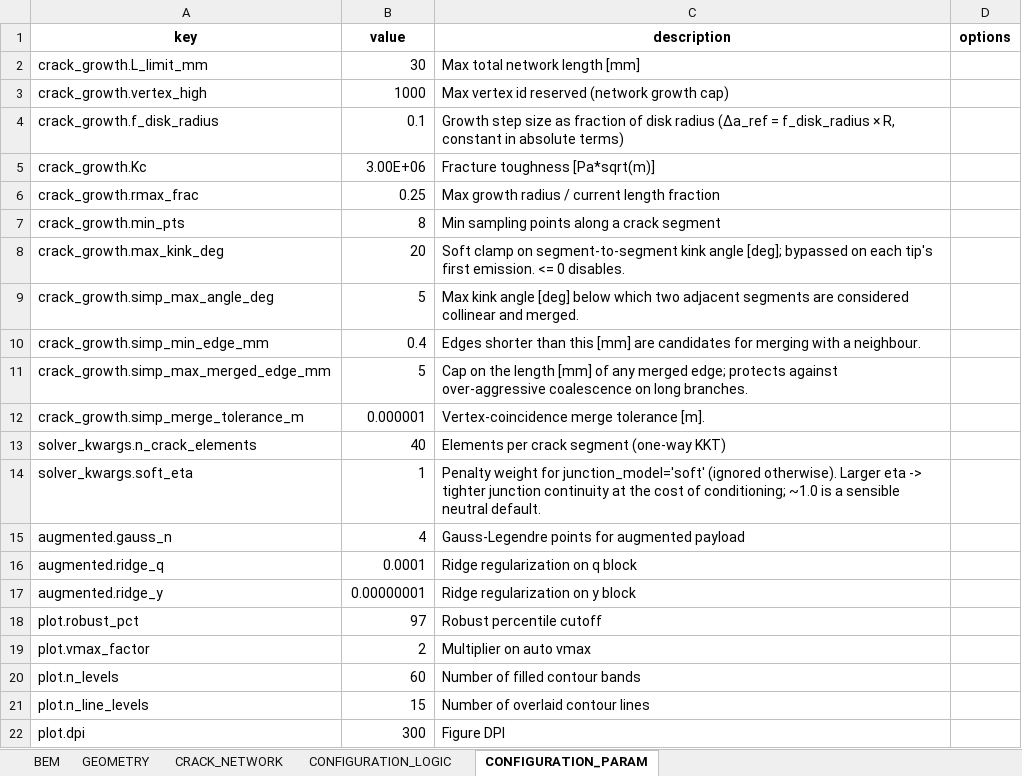
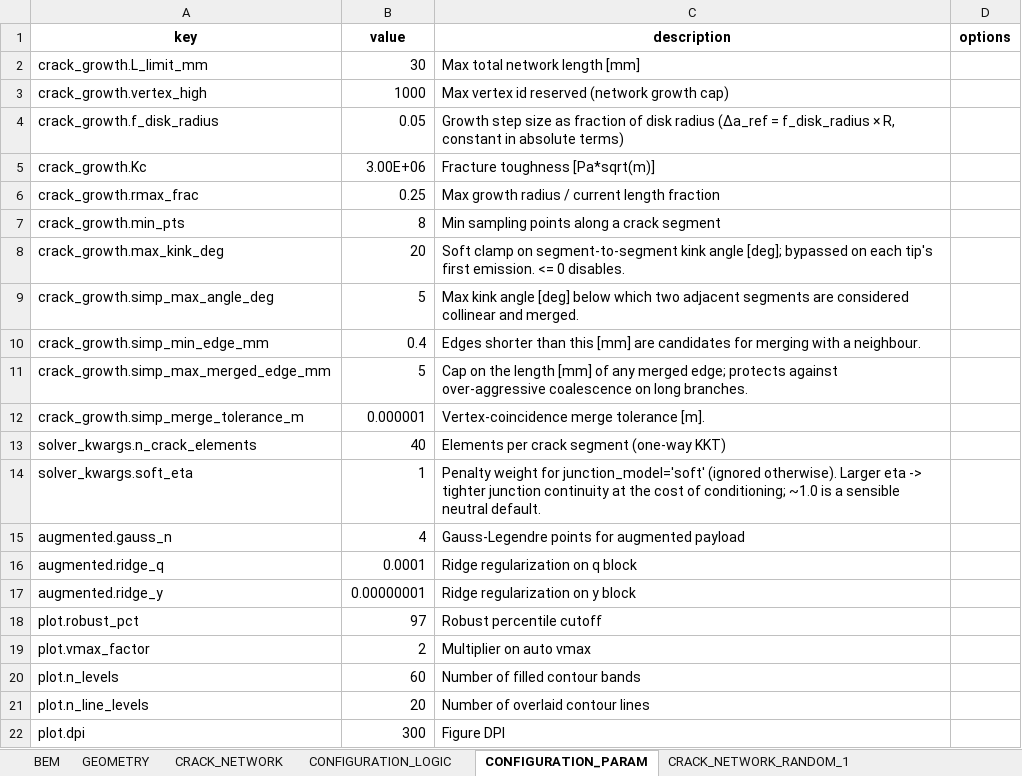
Before and after one commit to Ghoniem/Fracture, an Excel workbook: VCEM_4_0/input/disk_compression_data.xlsx, sheet CONFIGURATION_PARAM, drawn as a sheet; values as stored, in another font and other column widths than the file's, no borders; the diff names each change by its address in the sheet, - before the commit and + after, or states it on an @@ line.

```diff
--- a/VCEM_4_0/input/disk_compression_data.xlsx (sheet CONFIGURATION_PARAM)
+++ b/VCEM_4_0/input/disk_compression_data.xlsx (sheet CONFIGURATION_PARAM)
+sheet tab: CRACK_NETWORK_RANDOM_1
-B4 (value): 0.1
+B4 (value): 0.05
-B21 (value): 15
+B21 (value): 20
```
Also changed, not shown: sheet CRACK_NETWORK, sheet BEM, sheet CONFIGURATION_LOGIC, 7 other files.
